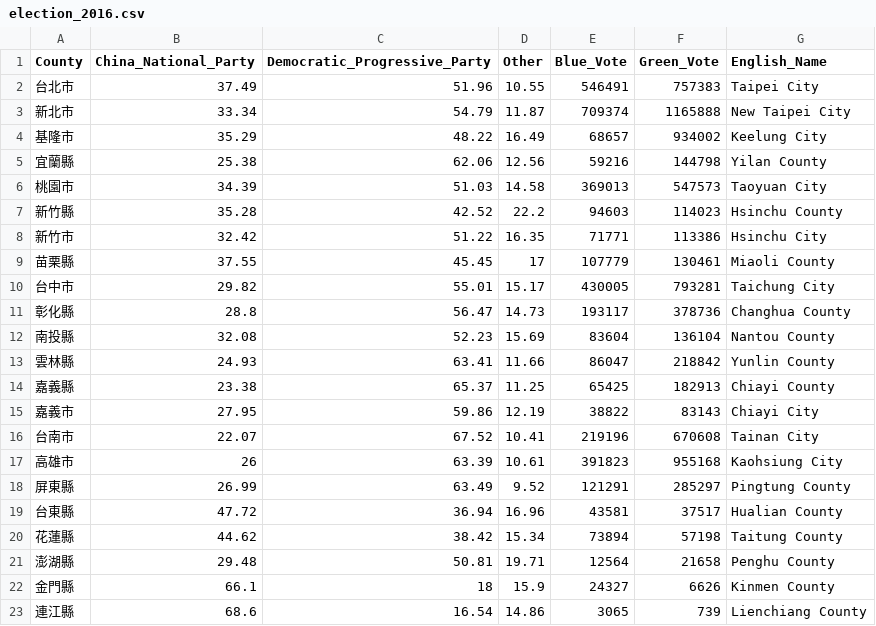
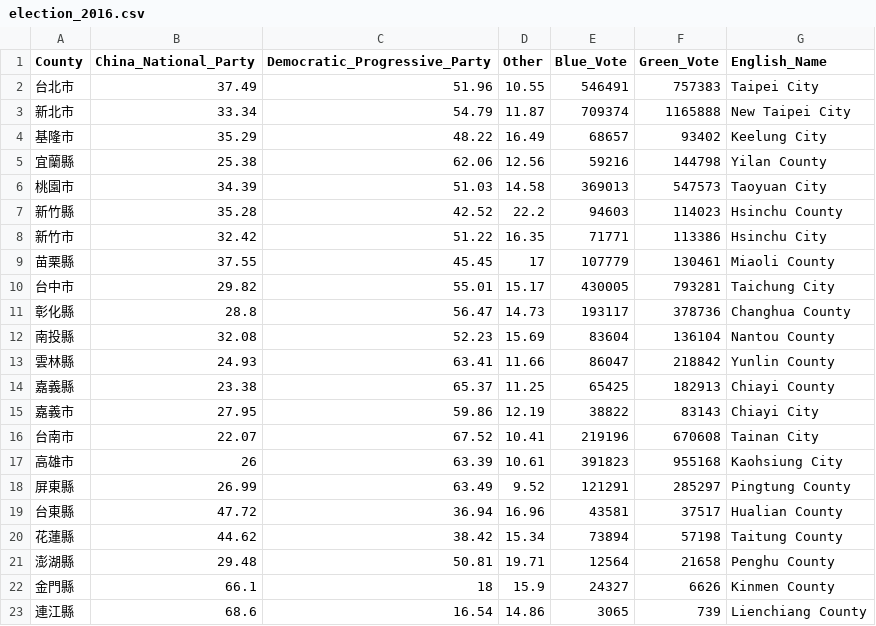
Before and after one commit to henry5988/Taiwan_Elections, a CSV file: election_2016.csv, drawn as a sheet.

Commit message:
Corrected the votes for the DPP in the election of 2016.

```diff
--- a/election_2016.csv
+++ b/election_2016.csv
@@ -3,3 +3,3 @@ County,China_National_Party,Democratic_Progressive_Party,Other,Blue_Vote,Green_V
 新北市,33.34,54.79,11.87,709374,1165888,New Taipei City
-基隆市,35.29,48.22,16.49,68657,934002,Keelung City
+基隆市,35.29,48.22,16.49,68657,93402,Keelung City
 宜蘭縣,25.38,62.06,12.56,59216,144798,Yilan County
```
